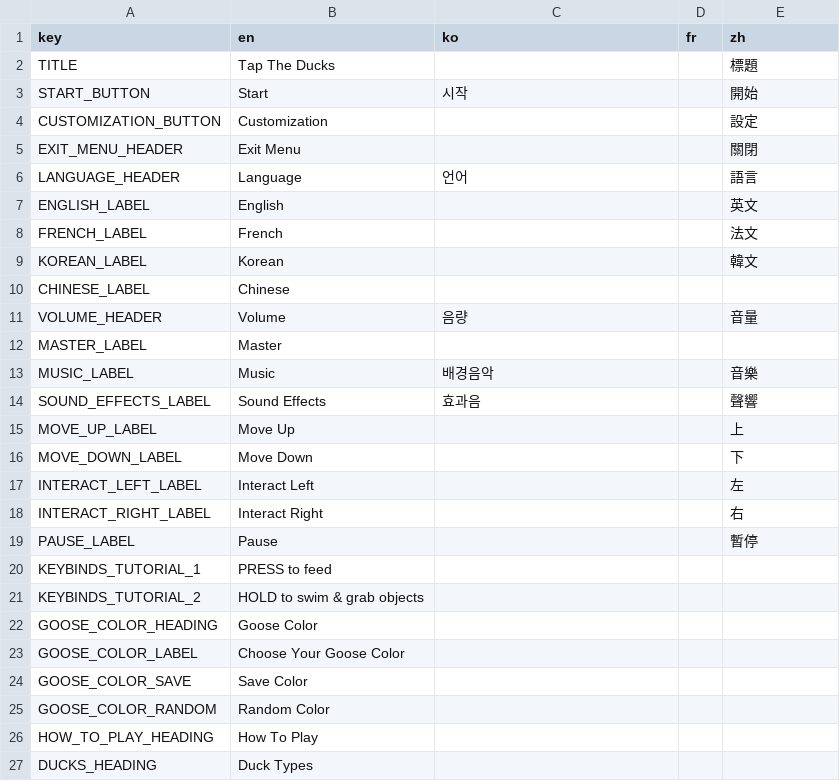
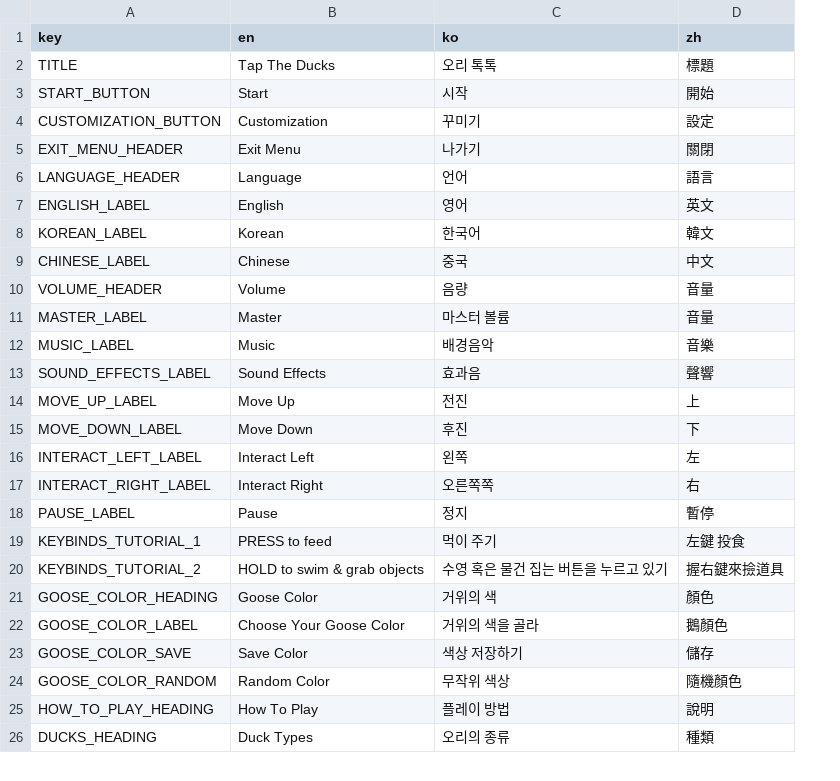
Before and after one commit to CamComDuck/TapTheDucks, a CSV file: project/title/translations/Translations - Sheet1.csv, drawn as a sheet; only a part is shown; removed rows and columns are numbered as before the commit, all else as after; the diff covers the shown part only; the diff names each change by its address in the sheet, - before the commit and + after, or states it on an @@ line.

Commit message:
Add final Korean and Chinese translations and fix text box sizing with different languages

```diff
--- a/project/title/translations/Translations - Sheet1.csv
+++ b/project/title/translations/Translations - Sheet1.csv
-column D (fr), empty
-C2 (ko): (empty)
+C2 (ko): 오리 톡톡
-C4 (ko): (empty)
+C4 (ko): 꾸미기
-C5 (ko): (empty)
+C5 (ko): 나가기
-C7 (ko): (empty)
+C7 (ko): 영어
-row 8: FRENCH_LABEL | French |  |  | 法文
-C8 (ko): (empty)
+C8 (ko): 한국어
-C9 (ko): (empty)
+C9 (ko): 중국
-D9 (zh): (empty)
+D9 (zh): 中文
-C11 (ko): (empty)
+C11 (ko): 마스터 볼륨
-D11 (zh): (empty)
+D11 (zh): 音量
-C14 (ko): (empty)
+C14 (ko): 전진
-C15 (ko): (empty)
+C15 (ko): 후진
-C16 (ko): (empty)
+C16 (ko): 왼쪽
-C17 (ko): (empty)
+C17 (ko): 오른쪽쪽
-C18 (ko): (empty)
+C18 (ko): 정지
-C19 (ko): (empty)
+C19 (ko): 먹이 주기
-D19 (zh): (empty)
+D19 (zh): 左鍵 投食
-C20 (ko): (empty)
+C20 (ko): 수영 혹은 물건 집는 버튼을 누르고 있기
-D20 (zh): (empty)
+D20 (zh): 握右鍵來撿道具
-C21 (ko): (empty)
+C21 (ko): 거위의 색
-D21 (zh): (empty)
+D21 (zh): 顏色
-C22 (ko): (empty)
+C22 (ko): 거위의 색을 골라
-D22 (zh): (empty)
+D22 (zh): 鵝顏色
-C23 (ko): (empty)
+C23 (ko): 색상 저장하기
-D23 (zh): (empty)
+D23 (zh): 儲存
-C24 (ko): (empty)
+C24 (ko): 무작위 색상
-D24 (zh): (empty)
+D24 (zh): 隨機顏色
-C25 (ko): (empty)
+C25 (ko): 플레이 방법
-D25 (zh): (empty)
+D25 (zh): 說明
-C26 (ko): (empty)
+C26 (ko): 오리의 종류
-D26 (zh): (empty)
+D26 (zh): 種類
```
Also changed, not shown: 11 added rows, 11 removed rows and 35 edited cells elsewhere in this file, 10 other files.
